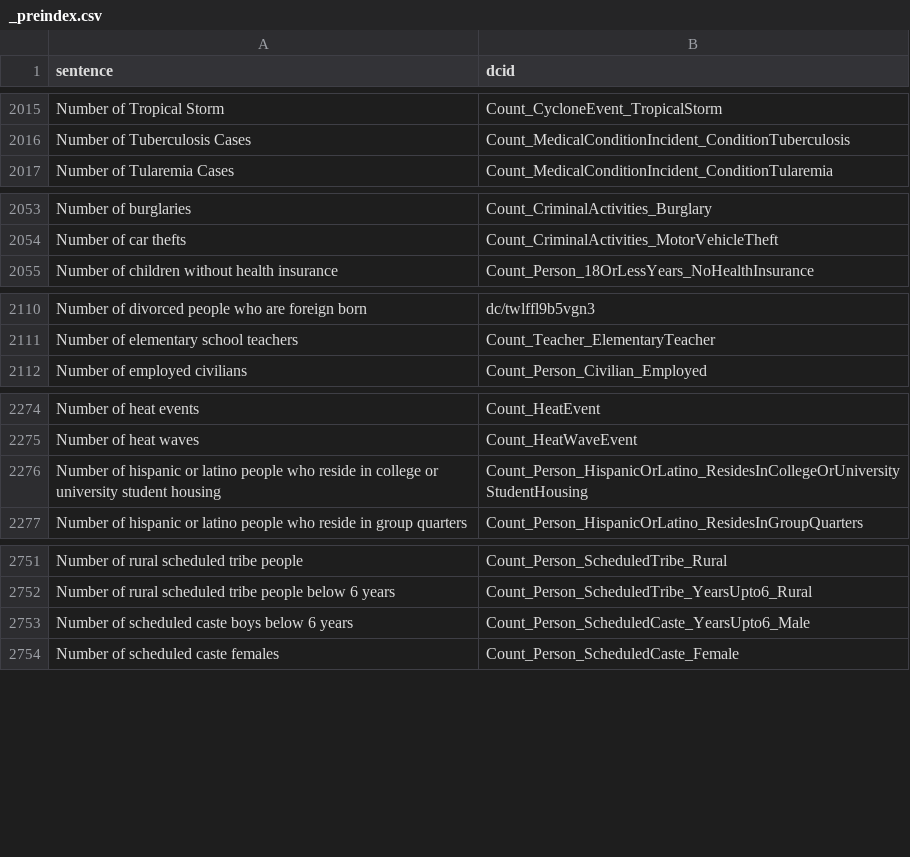
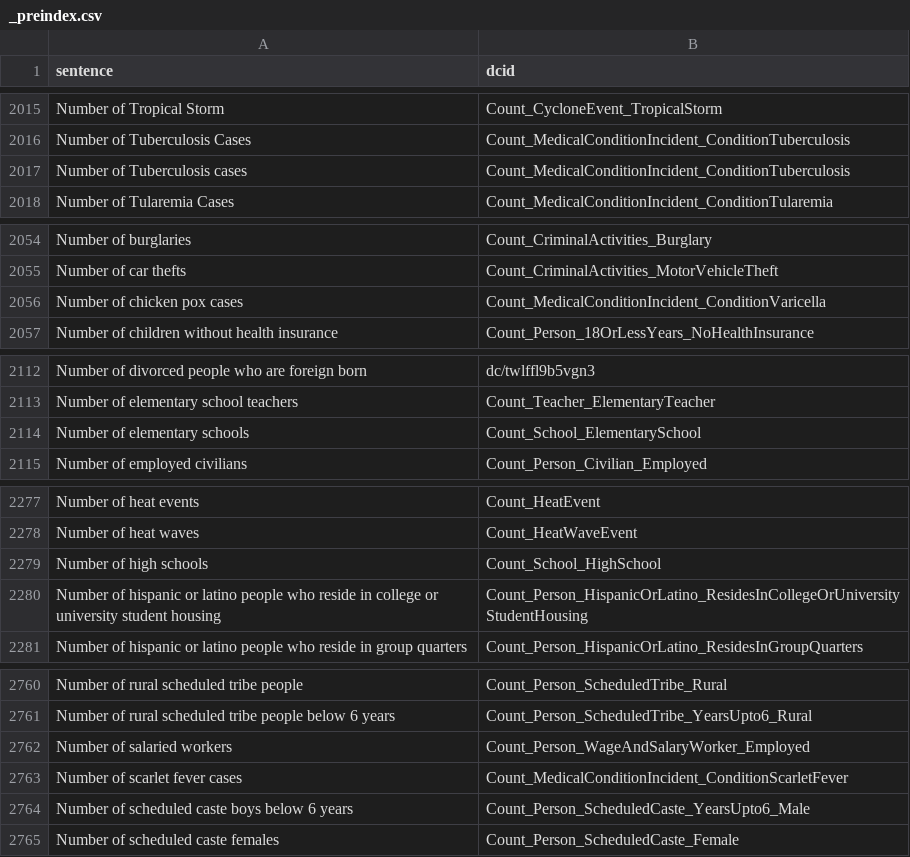
Before and after one commit to saurabh-csufi/website, a CSV file: tools/nl/embeddings/input/base/_preindex.csv, drawn as a sheet; only a part is shown, gaps mark what is left out; the diff covers the shown part only.

```diff
--- a/tools/nl/embeddings/input/base/_preindex.csv
+++ b/tools/nl/embeddings/input/base/_preindex.csv
@@ -2016,2 +2016,3 @@ Number of Tropical Storm,Count_CycloneEvent_TropicalStorm
 Number of Tuberculosis Cases,Count_MedicalConditionIncident_ConditionTuberculosis
+Number of Tuberculosis cases,Count_MedicalConditionIncident_ConditionTuberculosis
 Number of Tularemia Cases,Count_MedicalConditionIncident_ConditionTularemia
@@ -2054,2 +2055,3 @@ Number of burglaries,Count_CriminalActivities_Burglary
 Number of car thefts,Count_CriminalActivities_MotorVehicleTheft
+Number of chicken pox cases,Count_MedicalConditionIncident_ConditionVaricella
 Number of children without health insurance,Count_Person_18OrLessYears_NoHealthInsurance
@@ -2111,2 +2113,3 @@ Number of divorced people who are foreign born,dc/twlffl9b5vgn3
 Number of elementary school teachers,Count_Teacher_ElementaryTeacher
+Number of elementary schools,Count_School_ElementarySchool
 Number of employed civilians,Count_Person_Civilian_Employed
@@ -2275,2 +2278,3 @@ Number of heat events,Count_HeatEvent
 Number of heat waves,Count_HeatWaveEvent
+Number of high schools,Count_School_HighSchool
 Number of hispanic or latino people who reside in college or university student housing,Count_Person_HispanicOrLatino_ResidesInCollegeOrUniversityStudentHousing
@@ -2752,2 +2761,4 @@ Number of rural scheduled tribe people,Count_Person_ScheduledTribe_Rural
 Number of rural scheduled tribe people below 6 years,Count_Person_ScheduledTribe_YearsUpto6_Rural
+Number of salaried workers,Count_Person_WageAndSalaryWorker_Employed
+Number of scarlet fever cases,Count_MedicalConditionIncident_ConditionScarletFever
 Number of scheduled caste boys below 6 years,Count_Person_ScheduledCaste_YearsUpto6_Male
```
Also changed, not shown: 18 added rows elsewhere in this file, tools/nl/embeddings/input/base/sheets_svs.csv, 7 other files.
